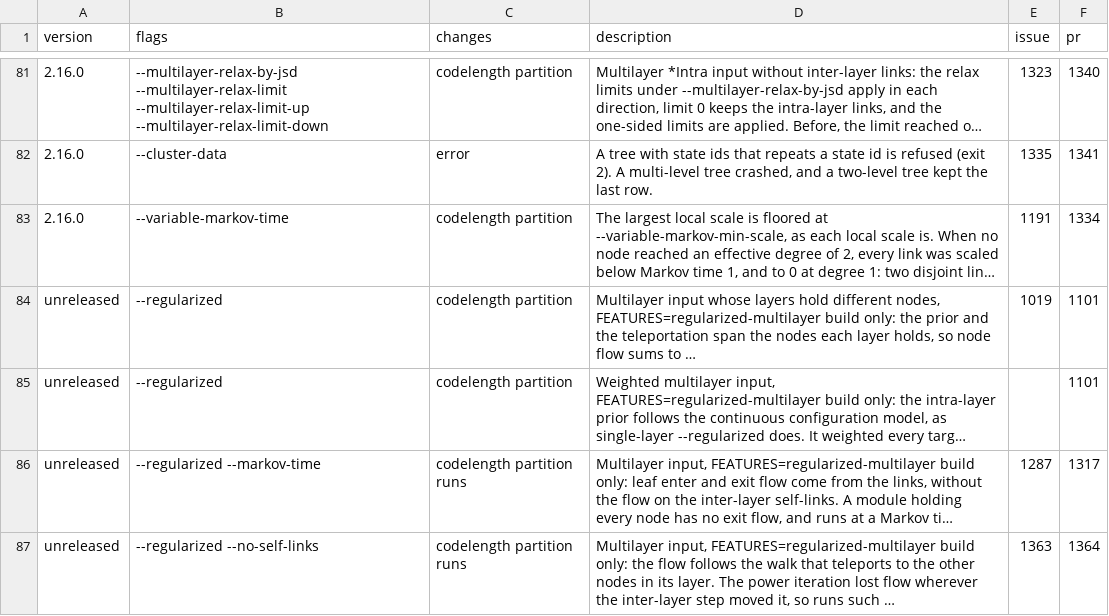
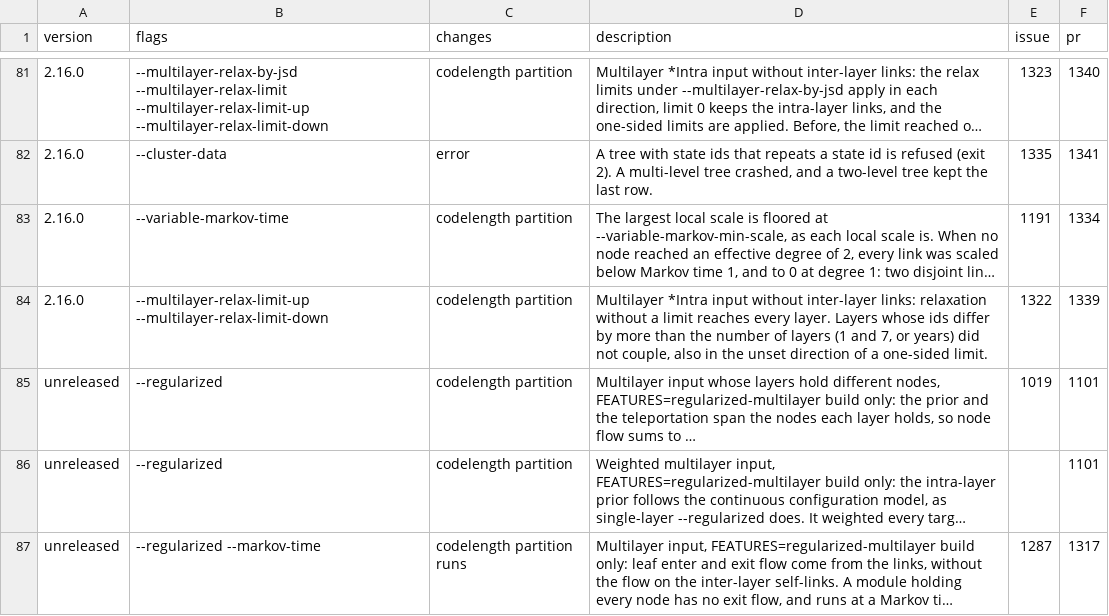
Before and after one commit to mapequation/infomap, a CSV file: RESULT_CHANGES.csv, drawn as a sheet; only a part is shown, gaps mark what is left out; the shorter side is filled out with more unchanged rows; long unchanged cells end in …; the diff names each change by its address in the sheet, - before the commit and + after, or states it on an @@ line.

Commit message:
fix: relax across gapped layer ids when no limit is set (#1339)
* fix: relax across gapped layer ids when no limit is set

Multilayer input without inter-layer links used the number of layers as
"no limit" and compared it with the difference of layer ids. Layers whose
ids are further apart than there are layers (1 and 7, or years) never
coupled under default settings, and the same happened in the unset
direction when only --multilayer-relax-limit-up or -down was given. A
negative limit now means no limit. The regularized path had the same
convention and gets the same fix.

* docs: list the gapped layer id relaxation change in RESULT_CHANGES

* fix: use unsigned relax limits so far apart layer ids couple

* test(python): drop the #1322 xfails now that relaxation reaches gapped layer ids

* test: keep the JSD helpers inside the anonymous namespace after the master merge

* docs: list the gapped layer id change after the other 2.16.0 rows

```diff
--- a/RESULT_CHANGES.csv
+++ b/RESULT_CHANGES.csv
+row 84: 2.16.0 | --multilayer-relax-limit-up --multilayer-relax-limit-down | codelength partition | Multilayer *Intra input without inter-layer links: relaxation without a limit reaches every layer. Layers whose ids differ by more than the number of layers (1 and 7, or years) did not couple, also in the unset direction of a one-sided limit. | 1322 | 1339
```
Also changed, not shown: 3 other files.
